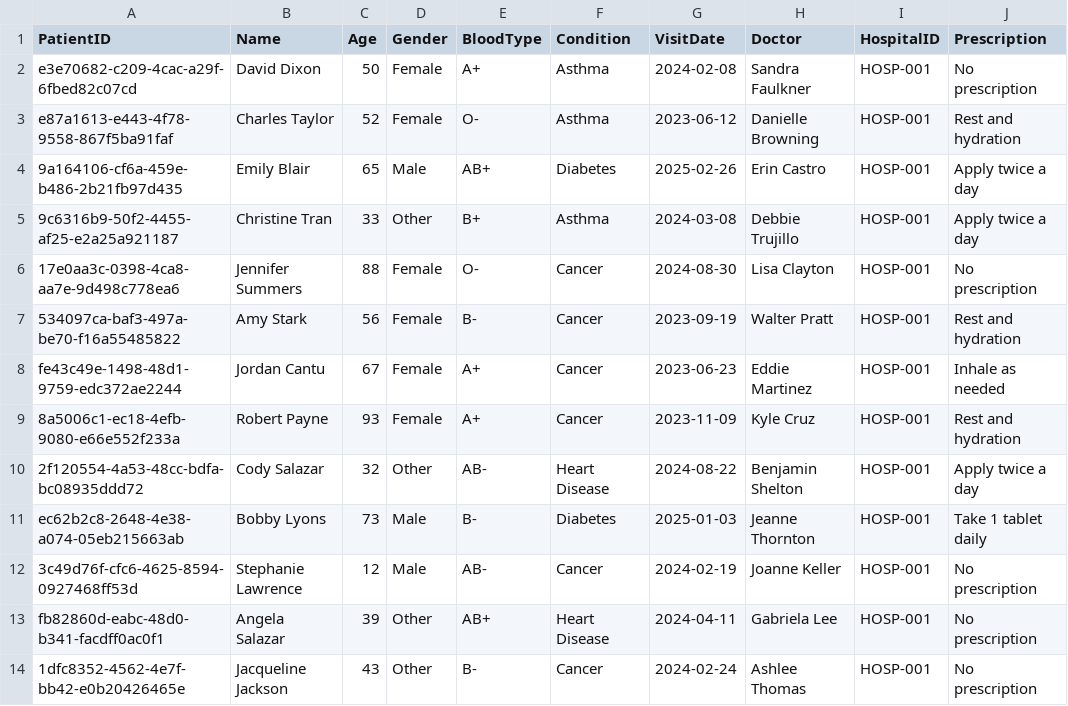
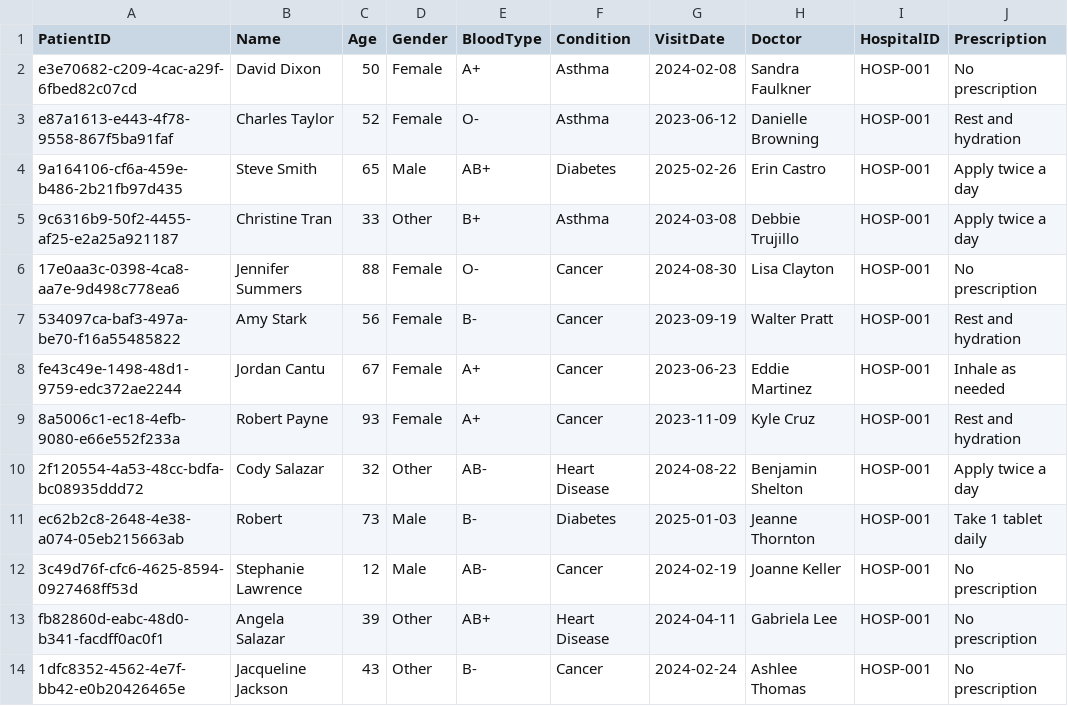
Before and after one commit to nd-dsp-lab/web3db-backend, a CSV file: app/dataset/patient_data_1.csv, drawn as a sheet; only a part is shown; the diff names each change by its address in the sheet, - before the commit and + after, or states it on an @@ line.

```diff
--- a/app/dataset/patient_data_1.csv
+++ b/app/dataset/patient_data_1.csv
-B4 (Name): Emily Blair
+B4 (Name): Steve Smith
-B11 (Name): Bobby Lyons
+B11 (Name): Robert
```
Also changed, not shown: 2 other files.
